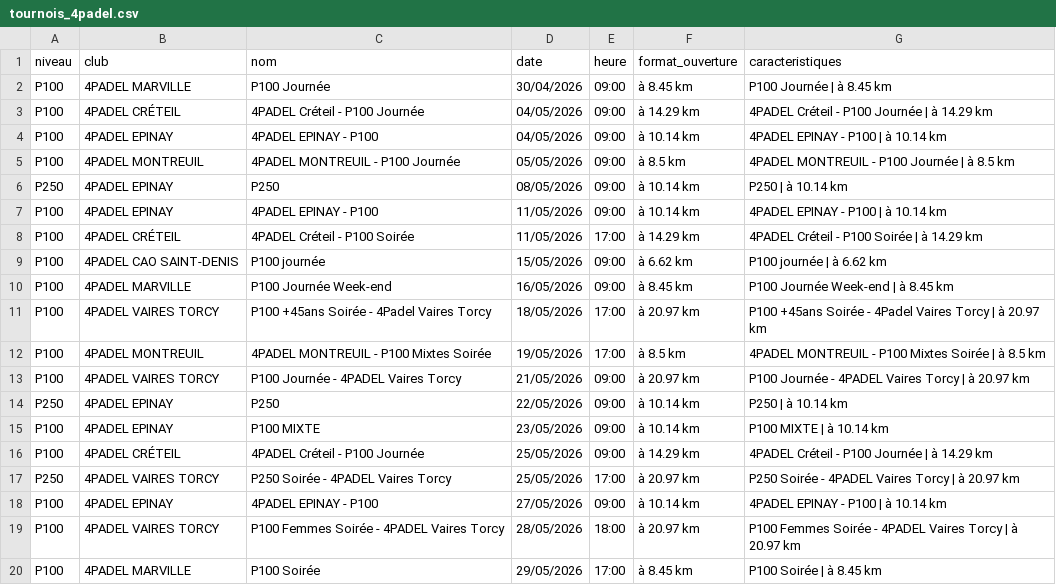
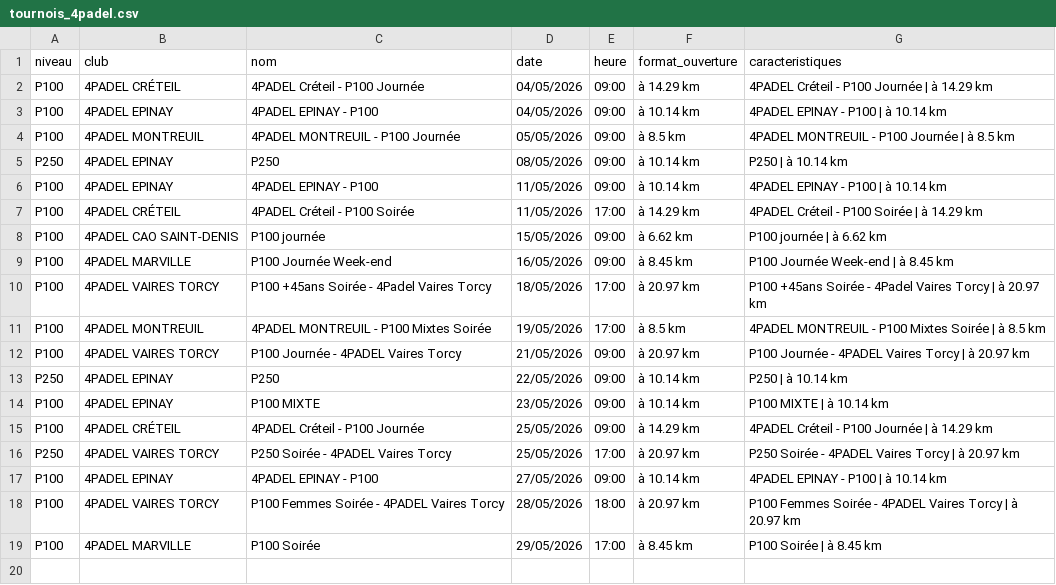
Before and after one commit to TheBigLouloup/Padel, a CSV file: tournois_4padel.csv, drawn as a sheet; the diff names each change by its address in the sheet, - before the commit and + after, or states it on an @@ line.

```diff
--- a/tournois_4padel.csv
+++ b/tournois_4padel.csv
-row 2: P100 | 4PADEL MARVILLE | P100 Journée | 30/04/2026 | 09:00 | à 8.45 km | P100 Journée | à 8.45 km
```
